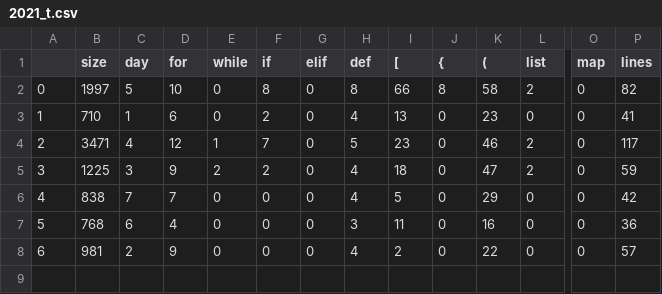
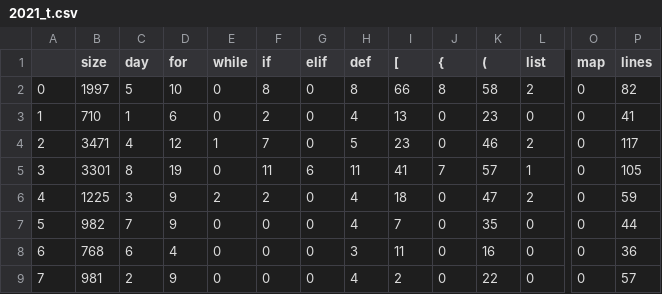
Before and after one commit to terezaif/adventofcode, a CSV file: stats/2021_t.csv, drawn as a sheet; only a part is shown, gaps mark what is left out; addresses are those after the commit; rows hold the shown columns only; the diff names each change by its address in the sheet, - before the commit and + after, or states it on an @@ line.

```diff
--- a/stats/2021_t.csv
+++ b/stats/2021_t.csv
+row 5: 3 | 3301 | 8 | 19 | 0 | 11 | 6 | 11 | 41 | 7 | 57 | 1 | 0 | 105
@@ column A renumbered from row 6 down @@
-B7 (size): 838
+B7 (size): 982
-D7 (for): 7
+D7 (for): 9
-I7 ([): 5
+I7 ([): 7
-K7 ((): 29
+K7 ((): 35
-P7 (lines): 42
+P7 (lines): 44
```
Also changed, not shown: 4 other files.
